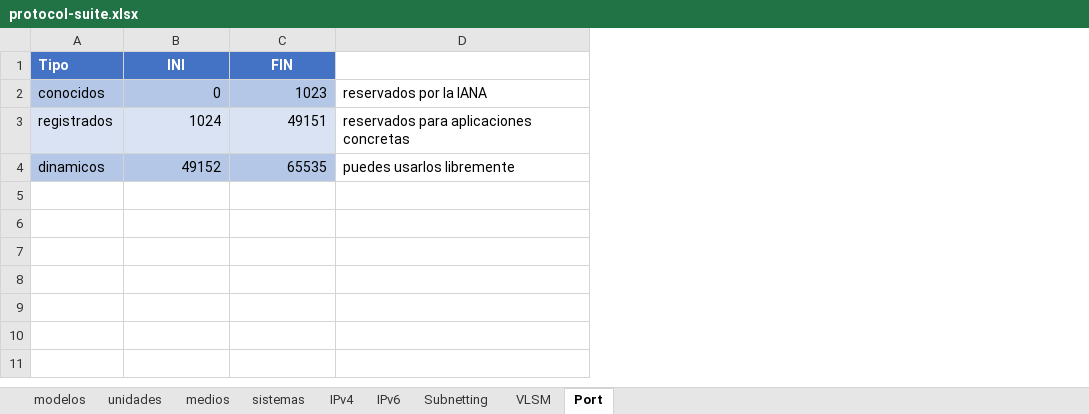
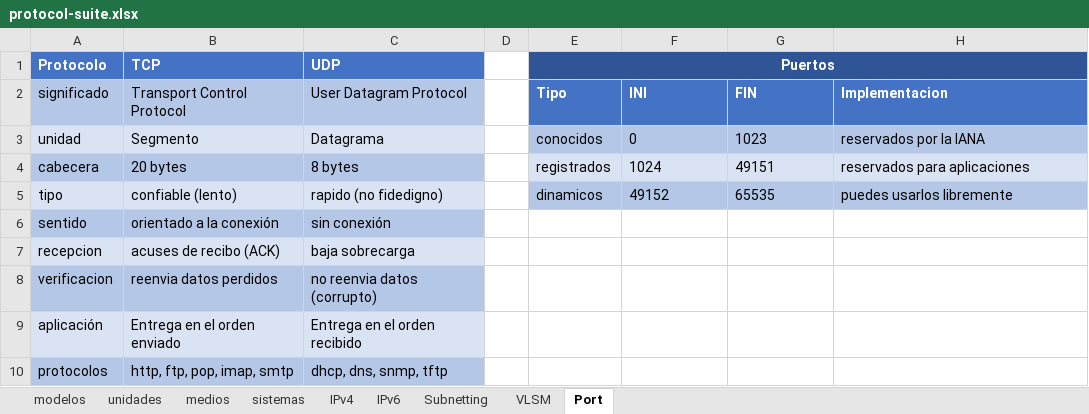
Before and after one commit to C215714N/EducacionIT, an Excel workbook: docs/protocol-suite.xlsx, sheet Port, drawn as a sheet; values as stored, in another font and other column widths than the file's, no borders; addresses are those after the commit; the diff names each change by its address in the sheet, - before the commit and + after, or states it on an @@ line.

Commit message:
Caracteristicas TCP y UDP

```diff
--- a/docs/protocol-suite.xlsx (sheet Port)
+++ b/docs/protocol-suite.xlsx (sheet Port)
+column A (significado), rows 3-5: unidad | cabecera | tipo
+column B (Transport Control Protocol), rows 3-5: Segmento | 20 bytes | confiable (lento)
+column C (User Datagram Protocol), rows 3-5: Datagrama | 8 bytes | rapido (no fidedigno)
+column D, empty
+row 1: Protocolo | TCP | UDP |  | Puertos
-F2:G2 alignment: center
+F2:G2 alignment: left
-H2: (empty)
+H2: Implementacion
-H2 fill: none
+H2 fill: #4472C4
-F3:G5 alignment: right
+F3:G5 alignment: left
-H3 fill: none
+H3 fill: #B4C7E7
-H4 (Implementacion): reservados para aplicaciones concretas
+H4 (Implementacion): reservados para aplicaciones
-H4 fill: none
+H4 fill: #DAE3F3
-H5 fill: none
+H5 fill: #B4C7E7
+row 6: sentido | orientado a la conexión | sin conexión
+row 7: recepcion | acuses de recibo (ACK) | baja sobrecarga
+row 8: verificacion | reenvia datos perdidos | no reenvia datos (corrupto)
+row 9: aplicación | Entrega en el orden enviado | Entrega en el orden recibido
+row 10: protocolos | http, ftp, pop, imap, smtp | dhcp, dns, snmp, tftp
```
Also changed, not shown: sheet modelos.
